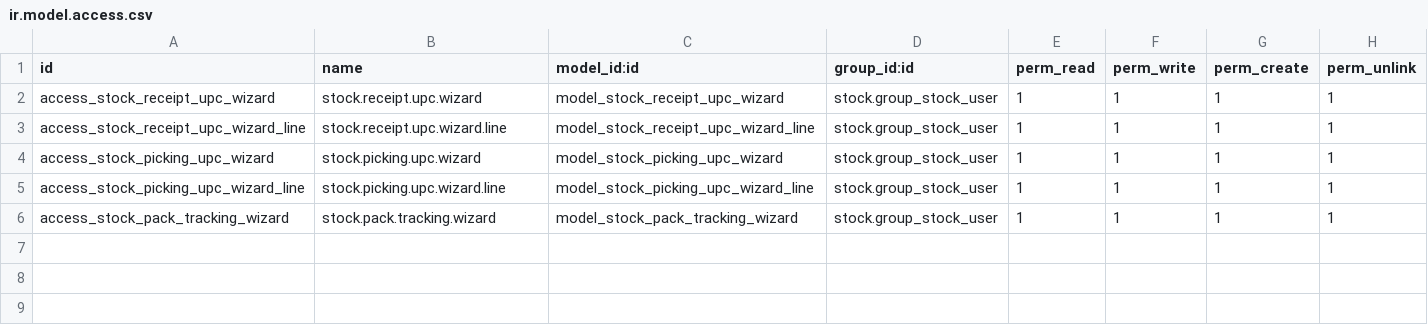
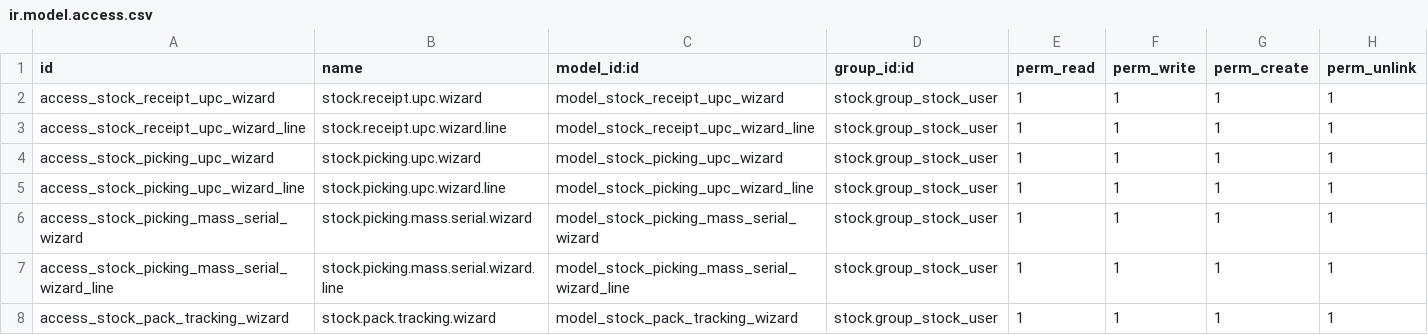
Before and after one commit to ErikLSantiago/Comercializadora-systore, a CSV file: stock_upc_validation/security/ir.model.access.csv, drawn as a sheet; the diff names each change by its address in the sheet, - before the commit and + after, or states it on an @@ line.

```diff
--- a/stock_upc_validation/security/ir.model.access.csv
+++ b/stock_upc_validation/security/ir.model.access.csv
+row 6: access_stock_picking_mass_serial_wizard | stock.picking.mass.serial.wizard | model_stock_picking_mass_serial_wizard | stock.group_stock_user | 1 | 1 | 1 | 1
+row 7: access_stock_picking_mass_serial_wizard_line | stock.picking.mass.serial.wizard.line | model_stock_picking_mass_serial_wizard_line | stock.group_stock_user | 1 | 1 | 1 | 1
```
Also changed, not shown: 12 other files.
